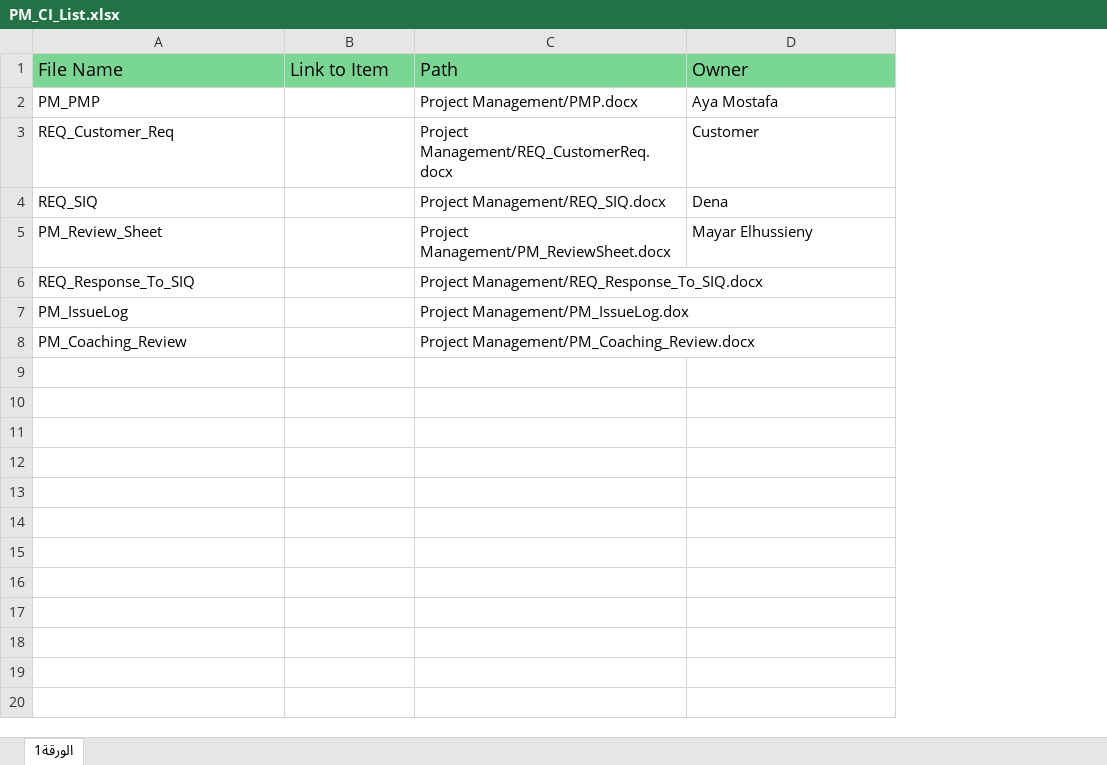
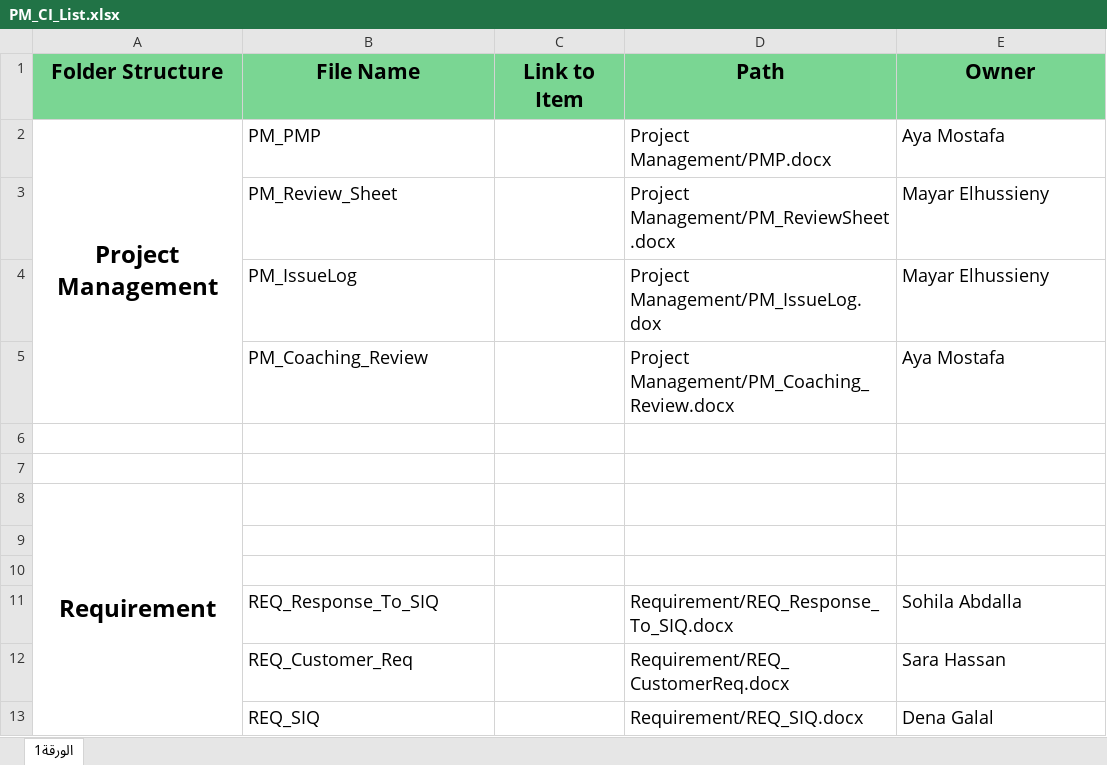
Before and after one commit to sohilaabdallaa/Internal-Banking-System, an Excel workbook: Project Management/PM_CI_List.xlsx, sheet الورقة1, drawn as a sheet; values as stored, in another font and other column widths than the file's, no borders; removed rows and columns are numbered as before the commit, all else as after; the diff names each change by its address in the sheet, - before the commit and + after, or states it on an @@ line.

Commit message:
add folder structure to CI List

```diff
--- a/Project Management/PM_CI_List.xlsx (sheet الورقة1)
+++ b/Project Management/PM_CI_List.xlsx (sheet الورقة1)
+column A (Folder Structure), row 2: Project Management
@@ B1:E1 text size: larger, bold: off → on, alignment: left → center @@
@@ B2 text size: larger @@
@@ D2:E2 text size: larger @@
-row 3: REQ_Customer_Req |  | Project Management/REQ_CustomerReq.docx | Customer
-row 4: REQ_SIQ |  | Project Management/REQ_SIQ.docx | Dena
@@ B3 text size: larger @@
@@ D3:E3 text size: larger @@
-row 6: REQ_Response_To_SIQ |  | Project Management/REQ_Response_To_SIQ.docx
@@ B4:B5 text size: larger @@
@@ D4:D5 text size: larger @@
-E4 (Owner): (empty)
+E4 (Owner): Mayar Elhussieny
-E5 (Owner): (empty)
+E5 (Owner): Aya Mostafa
+row 6: (empty)
+row 7: (empty)
+row 8: Requirement
+row 9: (empty)
+row 10: (empty)
+row 11:  | REQ_Response_To_SIQ |  | Requirement/REQ_Response_To_SIQ.docx | Sohila Abdalla
+row 12:  | REQ_Customer_Req |  | Requirement/REQ_CustomerReq.docx | Sara Hassan
+row 13:  | REQ_SIQ |  | Requirement/REQ_SIQ.docx | Dena Galal
```
